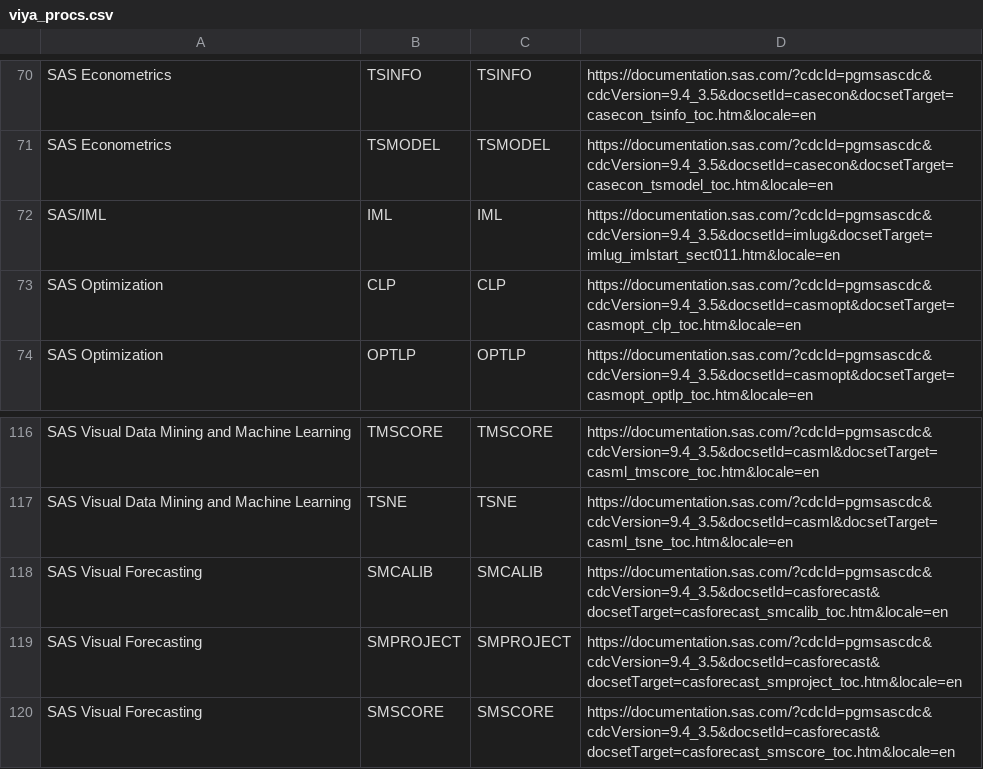
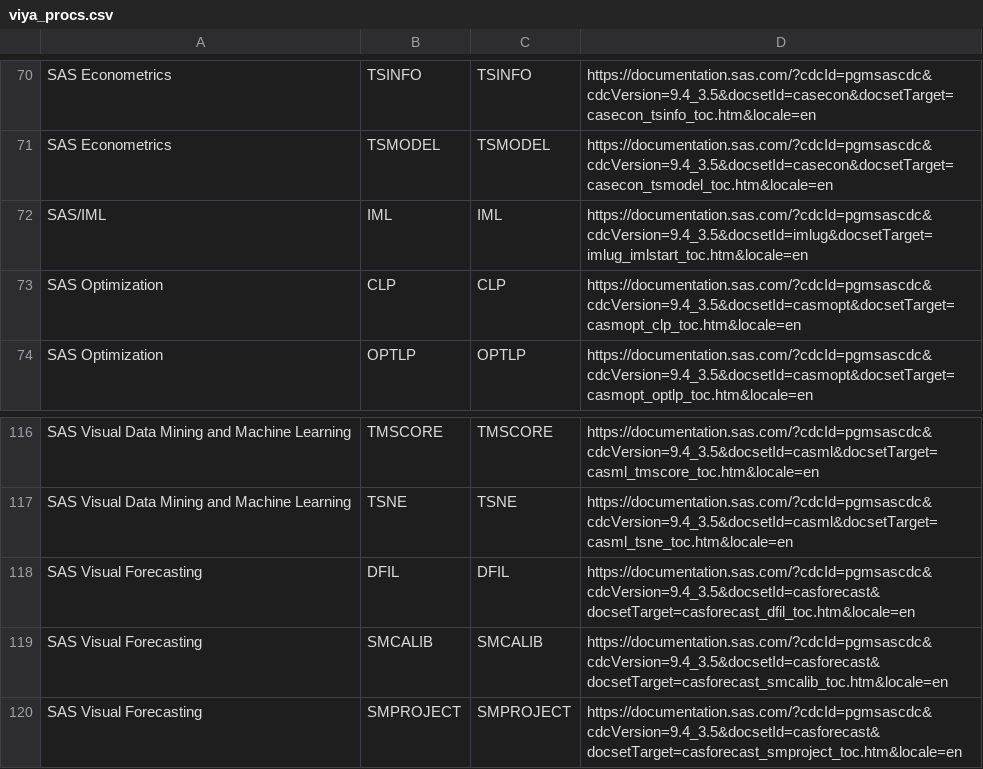
Before and after one commit to statmike/What-Is-SAS, a CSV file: process/processed_data/viya_procs.csv, drawn as a sheet; only a part is shown, gaps mark what is left out; the shorter side is filled out with more unchanged rows.

Commit message:
Full Update of data

```diff
--- a/process/processed_data/viya_procs.csv
+++ b/process/processed_data/viya_procs.csv
@@ -71,3 +71,3 @@ SAS Econometrics,TSINFO,TSINFO,https://documentation.sas.com/?cdcId=pgmsascdc&cd
 SAS Econometrics,TSMODEL,TSMODEL,https://documentation.sas.com/?cdcId=pgmsascdc&cdcVersion=9.4_3.5&docsetId=casecon&docsetTarget=casecon_tsmodel_toc.htm&locale=en
-SAS/IML,IML,IML,https://documentation.sas.com/?cdcId=pgmsascdc&cdcVersion=9.4_3.5&docsetId=imlug&docsetTarget=imlug_imlstart_sect011.htm&locale=en
+SAS/IML,IML,IML,https://documentation.sas.com/?cdcId=pgmsascdc&cdcVersion=9.4_3.5&docsetId=imlug&docsetTarget=imlug_imlstart_toc.htm&locale=en
 SAS Optimization,CLP,CLP,https://documentation.sas.com/?cdcId=pgmsascdc&cdcVersion=9.4_3.5&docsetId=casmopt&docsetTarget=casmopt_clp_toc.htm&locale=en
@@ -117,2 +117,3 @@ SAS Visual Data Mining and Machine Learning,TMSCORE,TMSCORE,https://documentatio
 SAS Visual Data Mining and Machine Learning,TSNE,TSNE,https://documentation.sas.com/?cdcId=pgmsascdc&cdcVersion=9.4_3.5&docsetId=casml&docsetTarget=casml_tsne_toc.htm&locale=en
+SAS Visual Forecasting,DFIL,DFIL,https://documentation.sas.com/?cdcId=pgmsascdc&cdcVersion=9.4_3.5&docsetId=casforecast&docsetTarget=casforecast_dfil_toc.htm&locale=en
 SAS Visual Forecasting,SMCALIB,SMCALIB,https://documentation.sas.com/?cdcId=pgmsascdc&cdcVersion=9.4_3.5&docsetId=casforecast&docsetTarget=casforecast_smcalib_toc.htm&locale=en
```
Also changed, not shown: process/processed_data/action_sets.csv, process/processed_data/actions.csv, 9 other files.
